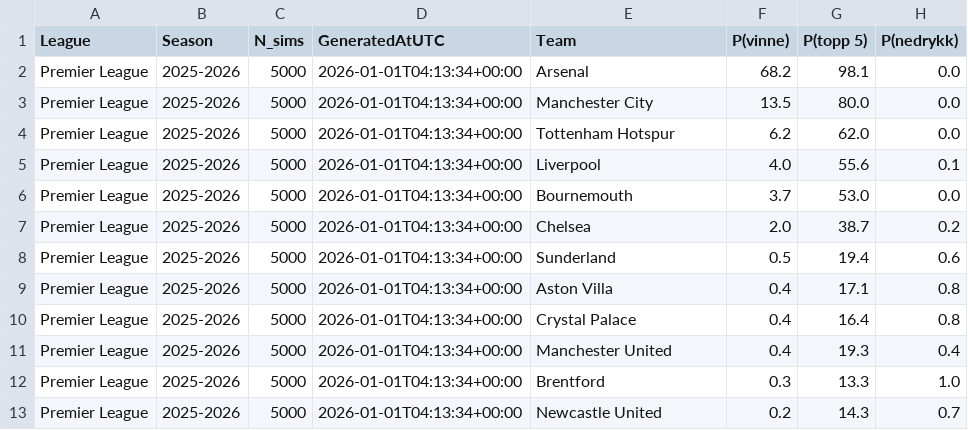
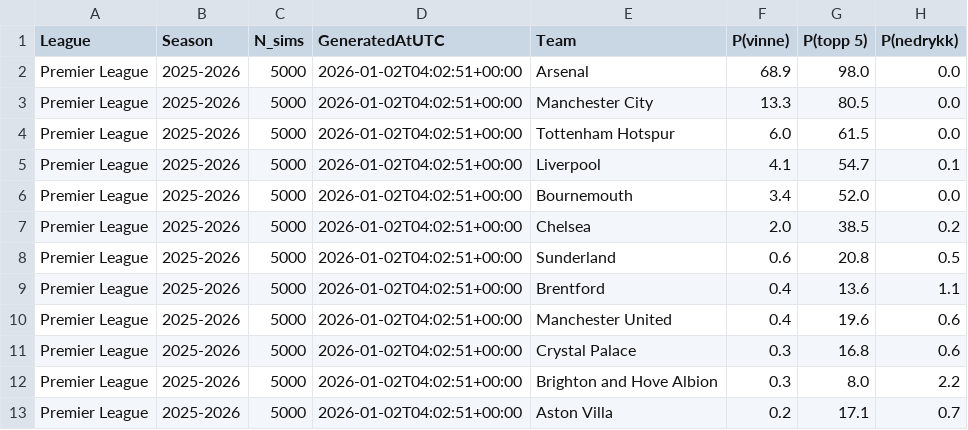
Before and after one commit to SindreUlsaker/Football_prediction, a CSV file: data/processed/simulations/premier_league_sim.csv, drawn as a sheet; only a part is shown; the diff covers the shown part only.

```diff
--- a/data/processed/simulations/premier_league_sim.csv
+++ b/data/processed/simulations/premier_league_sim.csv
@@ -1,13 +1,13 @@
 League,Season,N_sims,GeneratedAtUTC,Team,P(vinne),P(topp 5),P(nedrykk)
-Premier League,2025-2026,5000,2026-01-01T04:13:34+00:00,Arsenal,68.2,98.1,0.0
-Premier League,2025-2026,5000,2026-01-01T04:13:34+00:00,Manchester City,13.5,80.0,0.0
-Premier League,2025-2026,5000,2026-01-01T04:13:34+00:00,Tottenham Hotspur,6.2,62.0,0.0
-Premier League,2025-2026,5000,2026-01-01T04:13:34+00:00,Liverpool,4.0,55.6,0.1
-Premier League,2025-2026,5000,2026-01-01T04:13:34+00:00,Bournemouth,3.7,53.0,0.0
-Premier League,2025-2026,5000,2026-01-01T04:13:34+00:00,Chelsea,2.0,38.7,0.2
-Premier League,2025-2026,5000,2026-01-01T04:13:34+00:00,Sunderland,0.5,19.4,0.6
-Premier League,2025-2026,5000,2026-01-01T04:13:34+00:00,Aston Villa,0.4,17.1,0.8
-Premier League,2025-2026,5000,2026-01-01T04:13:34+00:00,Crystal Palace,0.4,16.4,0.8
-Premier League,2025-2026,5000,2026-01-01T04:13:34+00:00,Manchester United,0.4,19.3,0.4
-Premier League,2025-2026,5000,2026-01-01T04:13:34+00:00,Brentford,0.3,13.3,1.0
-Premier League,2025-2026,5000,2026-01-01T04:13:34+00:00,Newcastle United,0.2,14.3,0.7
+Premier League,2025-2026,5000,2026-01-02T04:02:51+00:00,Arsenal,68.9,98.0,0.0
+Premier League,2025-2026,5000,2026-01-02T04:02:51+00:00,Manchester City,13.3,80.5,0.0
+Premier League,2025-2026,5000,2026-01-02T04:02:51+00:00,Tottenham Hotspur,6.0,61.5,0.0
+Premier League,2025-2026,5000,2026-01-02T04:02:51+00:00,Liverpool,4.1,54.7,0.1
+Premier League,2025-2026,5000,2026-01-02T04:02:51+00:00,Bournemouth,3.4,52.0,0.0
+Premier League,2025-2026,5000,2026-01-02T04:02:51+00:00,Chelsea,2.0,38.5,0.2
+Premier League,2025-2026,5000,2026-01-02T04:02:51+00:00,Sunderland,0.6,20.8,0.5
+Premier League,2025-2026,5000,2026-01-02T04:02:51+00:00,Brentford,0.4,13.6,1.1
+Premier League,2025-2026,5000,2026-01-02T04:02:51+00:00,Manchester United,0.4,19.6,0.6
+Premier League,2025-2026,5000,2026-01-02T04:02:51+00:00,Crystal Palace,0.3,16.8,0.6
+Premier League,2025-2026,5000,2026-01-02T04:02:51+00:00,Brighton and Hove Albion,0.3,8.0,2.2
+Premier League,2025-2026,5000,2026-01-02T04:02:51+00:00,Aston Villa,0.2,17.1,0.7
```
Also changed, not shown: 20 edited cells elsewhere in this file, data/processed/simulations/bundesliga_sim.csv, data/processed/simulations/la_liga_sim.csv, 2 other files.
